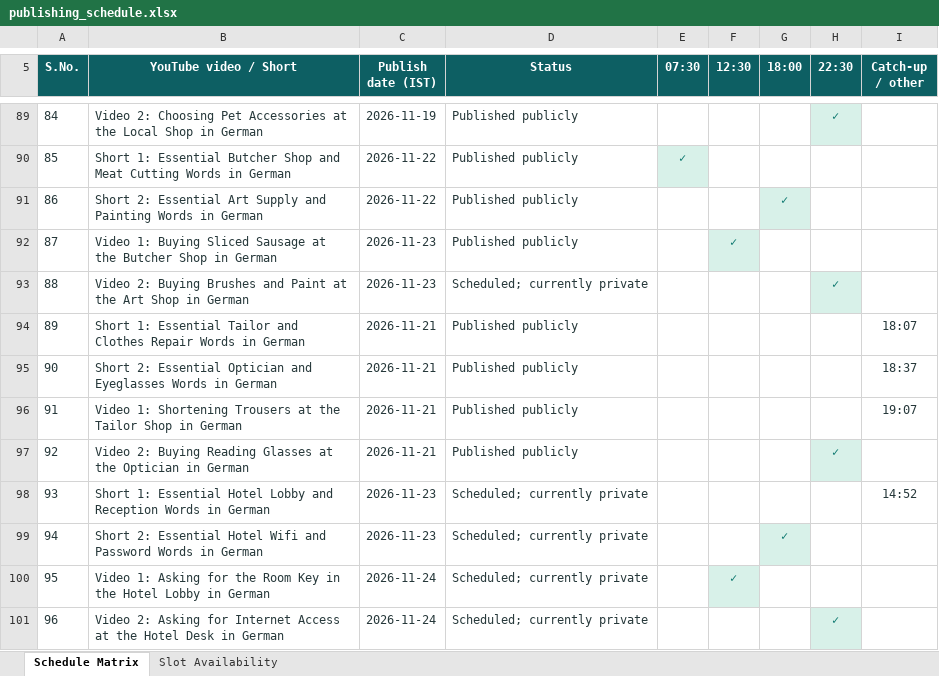
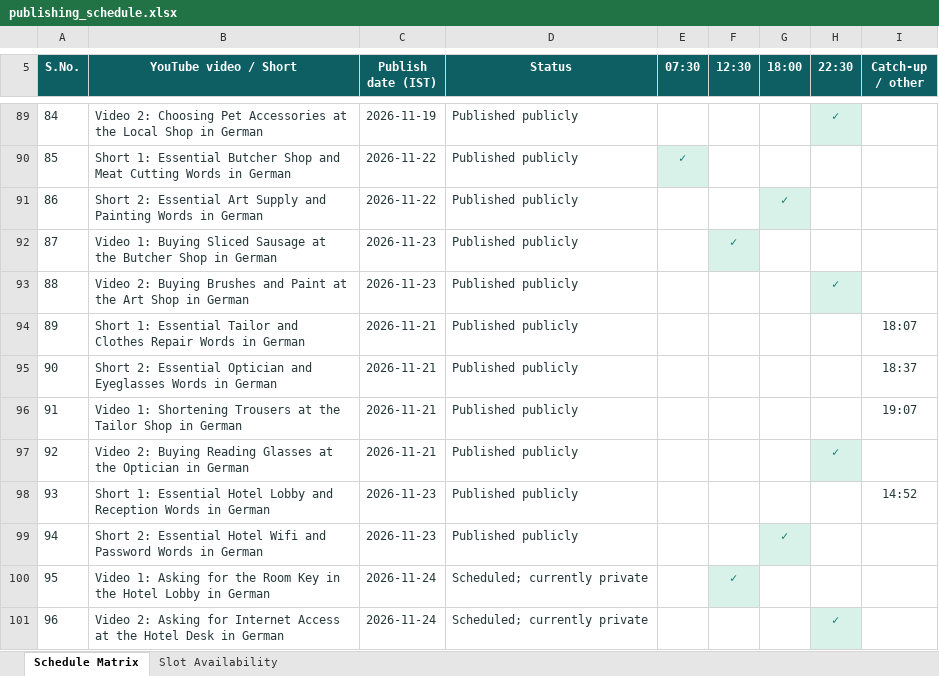
Before and after one commit to Indusvalley7/talkivana-automation, an Excel workbook: tracker/publishing_schedule.xlsx, sheet Schedule Matrix, drawn as a sheet; only a part is shown, gaps mark what is left out; values as stored, in another font and other column widths than the file's, no borders; the diff names each change by its address in the sheet, - before the commit and + after, or states it on an @@ line.

```diff
--- a/tracker/publishing_schedule.xlsx (sheet Schedule Matrix)
+++ b/tracker/publishing_schedule.xlsx (sheet Schedule Matrix)
-D93 (Status): Scheduled; currently private
+D93 (Status): Published publicly
-D98:D99 (Status): Scheduled; currently private
+D98:D99 (Status): Published publicly
```
Also changed, not shown: sheet Slot Availability.
